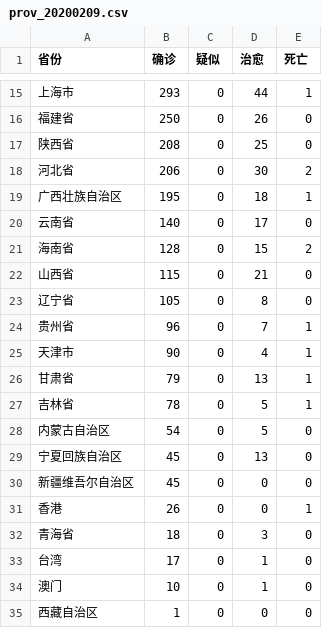
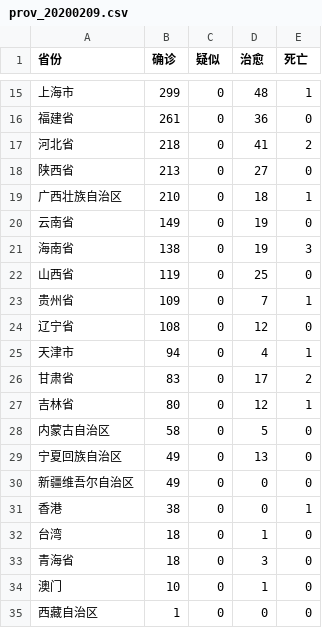
Before and after one commit to openthings/anti2020ncov, a CSV file: data/prov_20200209.csv, drawn as a sheet; only a part is shown, gaps mark what is left out; the diff covers the shown part only.

```diff
--- a/data/prov_20200209.csv
+++ b/data/prov_20200209.csv
@@ -15,20 +15,20 @@
-上海市,293,0,44,1
-福建省,250,0,26,0
-陕西省,208,0,25,0
-河北省,206,0,30,2
-广西壮族自治区,195,0,18,1
-云南省,140,0,17,0
-海南省,128,0,15,2
-山西省,115,0,21,0
-辽宁省,105,0,8,0
-贵州省,96,0,7,1
-天津市,90,0,4,1
-甘肃省,79,0,13,1
-吉林省,78,0,5,1
-内蒙古自治区,54,0,5,0
-宁夏回族自治区,45,0,13,0
-新疆维吾尔自治区,45,0,0,0
-香港,26,0,0,1
+上海市,299,0,48,1
+福建省,261,0,36,0
+河北省,218,0,41,2
+陕西省,213,0,27,0
+广西壮族自治区,210,0,18,1
+云南省,149,0,19,0
+海南省,138,0,19,3
+山西省,119,0,25,0
+贵州省,109,0,7,1
+辽宁省,108,0,12,0
+天津市,94,0,4,1
+甘肃省,83,0,17,2
+吉林省,80,0,12,1
+内蒙古自治区,58,0,5,0
+宁夏回族自治区,49,0,13,0
+新疆维吾尔自治区,49,0,0,0
+香港,38,0,0,1
+台湾,18,0,1,0
 青海省,18,0,3,0
-台湾,17,0,1,0
 澳门,10,0,1,0
```
Also changed, not shown: 31 edited cells elsewhere in this file, data/china.csv, data/city_20200209.csv, 9 other files.
